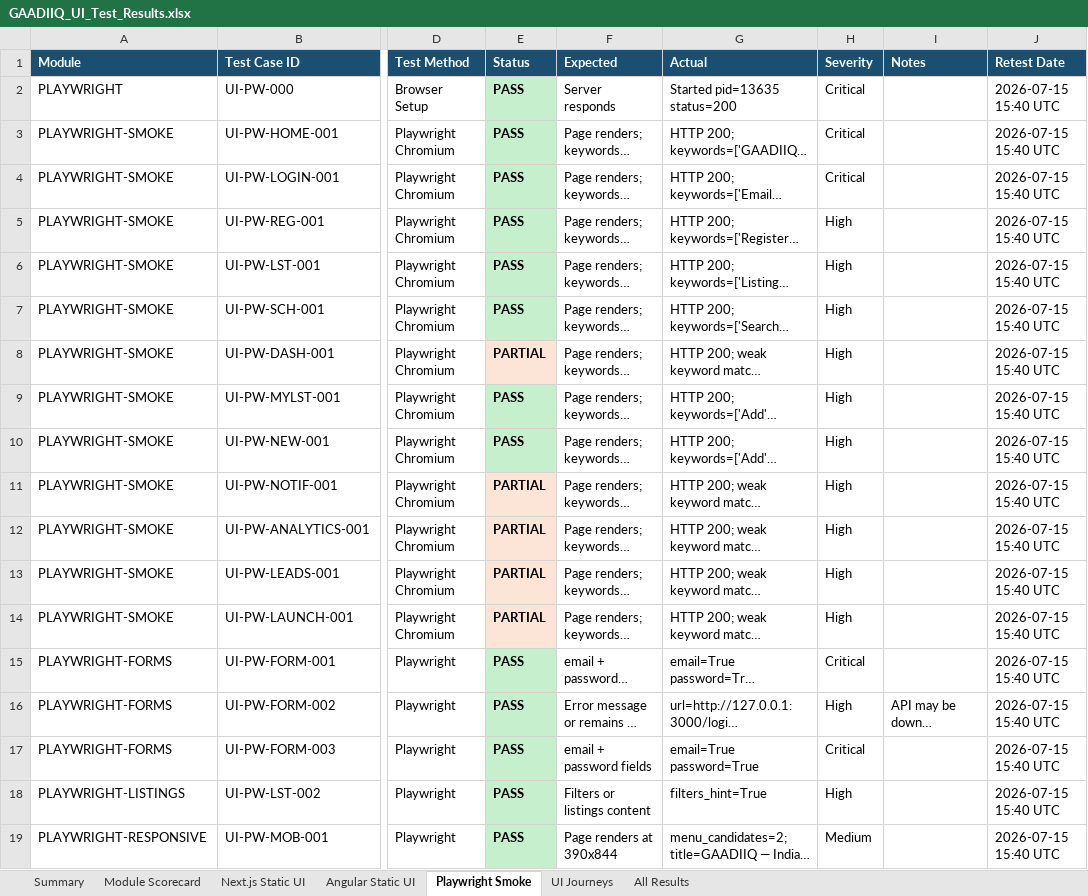
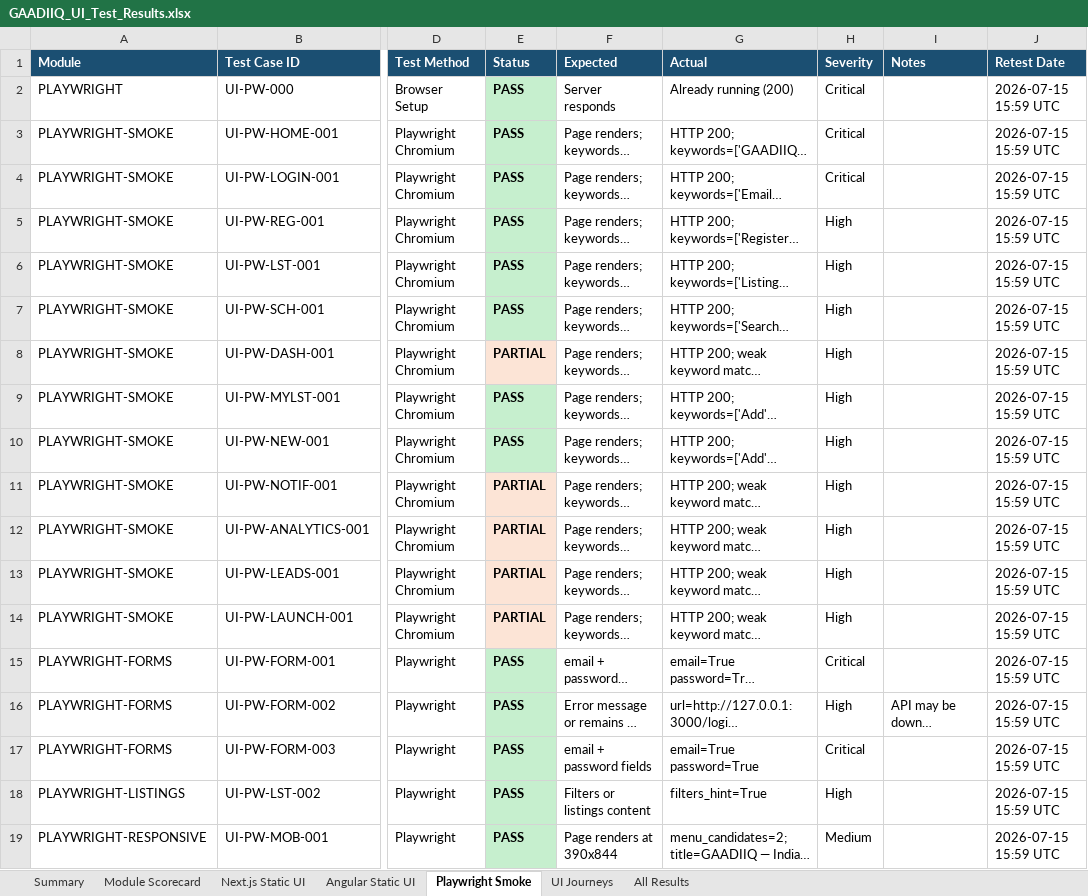
Before and after one commit to manojkparija/GAAADIIQ, an Excel workbook: docs/qa/GAADIIQ_UI_Test_Results.xlsx, sheet Playwright Smoke, drawn as a sheet; only a part is shown, gaps mark what is left out; long unchanged cells end in …; values as stored, in another font and other column widths than the file's, no borders; the diff names each change by its address in the sheet, - before the commit and + after, or states it on an @@ line.

```diff
--- a/docs/qa/GAADIIQ_UI_Test_Results.xlsx (sheet Playwright Smoke)
+++ b/docs/qa/GAADIIQ_UI_Test_Results.xlsx (sheet Playwright Smoke)
-G2 (Actual): Started pid=13635 status=200
+G2 (Actual): Already running (200)
-J2:J19 (Retest Date): 2026-07-15 15:40 UTC
+J2:J19 (Retest Date): 2026-07-15 15:59 UTC
```
Also changed, not shown: sheet All Results, sheet Next.js Static UI, sheet Angular Static UI, sheet UI Journeys, sheet Summary, 4 other files.
